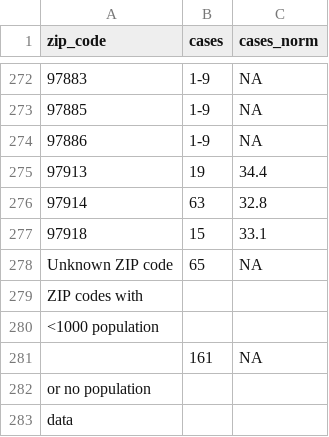
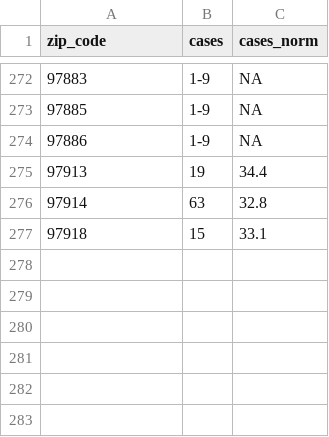
Before and after one commit to junosuarez/pdx-metro-covid-zip-map, a CSV file: data/zipcode/2020-07-01.csv, drawn as a sheet; only a part is shown, gaps mark what is left out; the diff names each change by its address in the sheet, - before the commit and + after, or states it on an @@ line.

```diff
--- a/data/zipcode/2020-07-01.csv
+++ b/data/zipcode/2020-07-01.csv
-row 278: Unknown ZIP code | 65 | NA
-row 279: ZIP codes with
-row 280: <1000 population
-row 281:  | 161 | NA
-row 282: or no population
-row 283: data
```
Also changed, not shown: data/zipcode/combined.csv, 3 other files.
